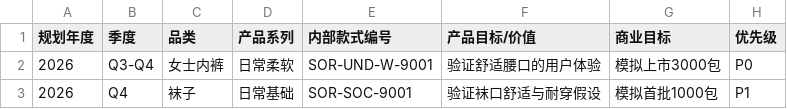
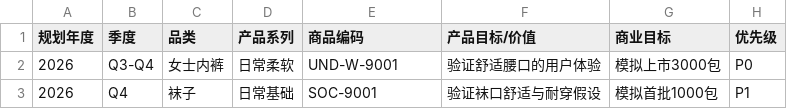
Before and after one commit to Xike-yuhuofei/Soran, a CSV file: brand/product-management/示例｜虚构数据/01｜产品规划/路线规划示例.csv, drawn as a sheet; only a part is shown; the diff names each change by its address in the sheet, - before the commit and + after, or states it on an @@ line.

```diff
--- a/brand/product-management/示例｜虚构数据/01｜产品规划/路线规划示例.csv
+++ b/brand/product-management/示例｜虚构数据/01｜产品规划/路线规划示例.csv
-E1: 内部款式编号
+E1: 商品编码
-E2 (商品编码): SOR-UND-W-9001
+E2 (商品编码): UND-W-9001
-E3 (商品编码): SOR-SOC-9001
+E3 (商品编码): SOC-9001
```
Also changed, not shown: brand/product-management/00｜管理规范与模板/模板/供应商报价比选.csv, brand/product-management/示例｜虚构数据/01｜产品规划/产品矩阵示例.csv, 34 other files.
